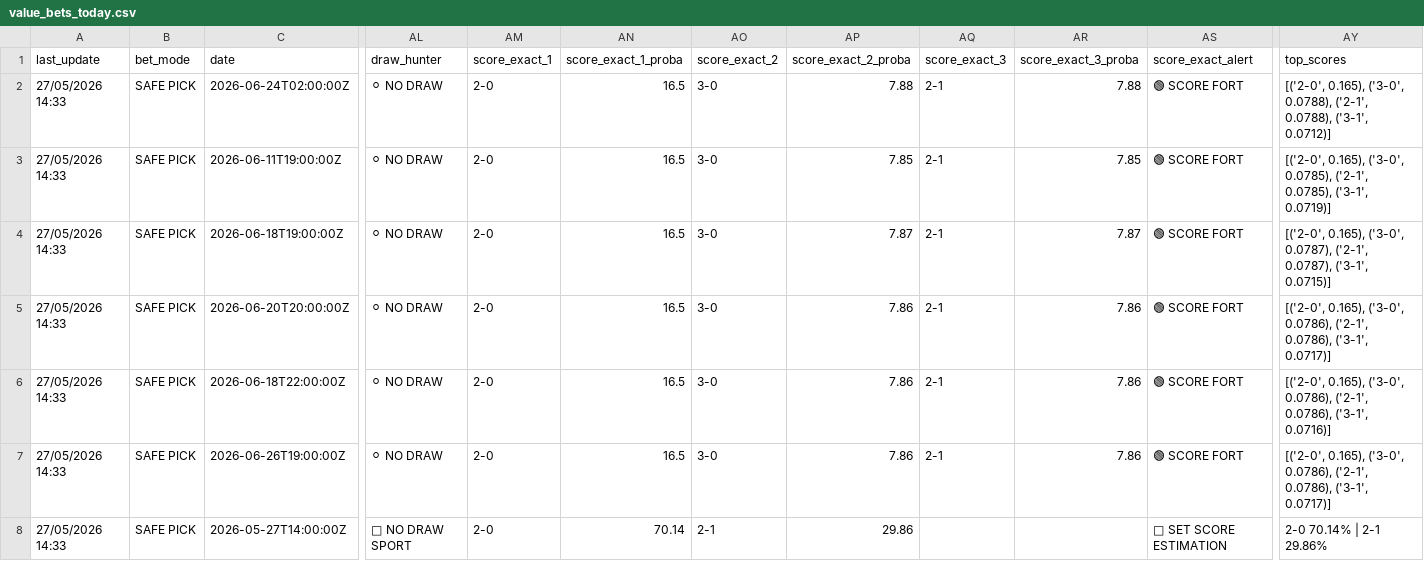
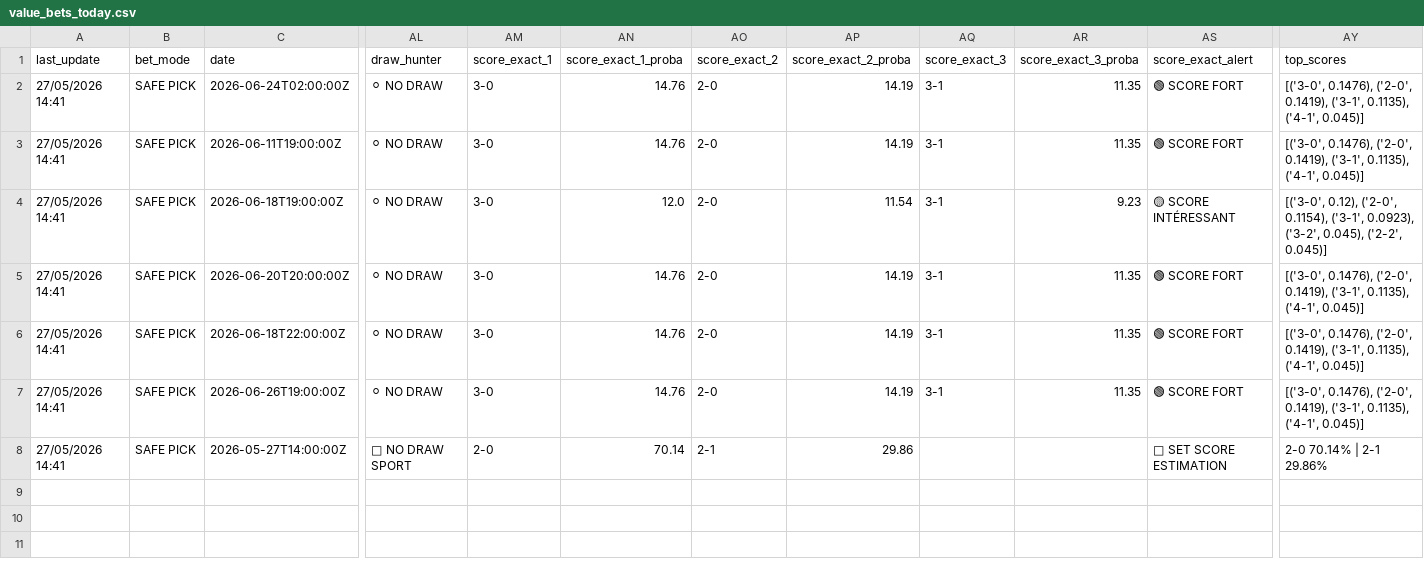
Before and after one commit to lazered543/ParisSportifs_IA_Ultime, a CSV file: data/predictions/value_bets_today.csv, drawn as a sheet; only a part is shown, gaps mark what is left out; the diff names each change by its address in the sheet, - before the commit and + after, or states it on an @@ line.

```diff
--- a/data/predictions/value_bets_today.csv
+++ b/data/predictions/value_bets_today.csv
-A2:A8 (last_update): 27/05/2026 14:33
+A2:A8 (last_update): 27/05/2026 14:41
-AM2:AM7 (score_exact_1): 2-0
+AM2:AM7 (score_exact_1): 3-0
-AN2:AN3 (score_exact_1_proba): 16.5
+AN2:AN3 (score_exact_1_proba): 14.76
-AO2:AO7 (score_exact_2): 3-0
+AO2:AO7 (score_exact_2): 2-0
-AP2 (score_exact_2_proba): 7.88
+AP2 (score_exact_2_proba): 14.19
-AQ2:AQ7 (score_exact_3): 2-1
+AQ2:AQ7 (score_exact_3): 3-1
-AR2 (score_exact_3_proba): 7.88
+AR2 (score_exact_3_proba): 11.35
-AY2 (top_scores): [('2-0', 0.165), ('3-0', 0.0788), ('2-1', 0.0788), ('3-1', 0.0712)]
+AY2 (top_scores): [('3-0', 0.1476), ('2-0', 0.1419), ('3-1', 0.1135), ('4-1', 0.045)]
-AP3 (score_exact_2_proba): 7.85
+AP3 (score_exact_2_proba): 14.19
-AR3 (score_exact_3_proba): 7.85
+AR3 (score_exact_3_proba): 11.35
-AY3 (top_scores): [('2-0', 0.165), ('3-0', 0.0785), ('2-1', 0.0785), ('3-1', 0.0719)]
+AY3 (top_scores): [('3-0', 0.1476), ('2-0', 0.1419), ('3-1', 0.1135), ('4-1', 0.045)]
-AN4 (score_exact_1_proba): 16.5
+AN4 (score_exact_1_proba): 12.0
-AP4 (score_exact_2_proba): 7.87
+AP4 (score_exact_2_proba): 11.54
-AR4 (score_exact_3_proba): 7.87
+AR4 (score_exact_3_proba): 9.23
-AS4 (score_exact_alert): 🟢 SCORE FORT
+AS4 (score_exact_alert): 🟡 SCORE INTÉRESSANT
-AY4 (top_scores): [('2-0', 0.165), ('3-0', 0.0787), ('2-1', 0.0787), ('3-1', 0.0715)]
+AY4 (top_scores): [('3-0', 0.12), ('2-0', 0.1154), ('3-1', 0.0923), ('3-2', 0.045), ('2-2', 0.045)]
-AN5:AN7 (score_exact_1_proba): 16.5
+AN5:AN7 (score_exact_1_proba): 14.76
-AP5:AP7 (score_exact_2_proba): 7.86
+AP5:AP7 (score_exact_2_proba): 14.19
-AR5:AR7 (score_exact_3_proba): 7.86
+AR5:AR7 (score_exact_3_proba): 11.35
-AY5 (top_scores): [('2-0', 0.165), ('3-0', 0.0786), ('2-1', 0.0786), ('3-1', 0.0717)]
+AY5 (top_scores): [('3-0', 0.1476), ('2-0', 0.1419), ('3-1', 0.1135), ('4-1', 0.045)]
-AY6 (top_scores): [('2-0', 0.165), ('3-0', 0.0786), ('2-1', 0.0786), ('3-1', 0.0716)]
+AY6 (top_scores): [('3-0', 0.1476), ('2-0', 0.1419), ('3-1', 0.1135), ('4-1', 0.045)]
-AY7 (top_scores): [('2-0', 0.165), ('3-0', 0.0786), ('2-1', 0.0786), ('3-1', 0.0717)]
+AY7 (top_scores): [('3-0', 0.1476), ('2-0', 0.1419), ('3-1', 0.1135), ('4-1', 0.045)]
```
Also changed, not shown: data/predictions/predictions_today.csv, 1 other file.
